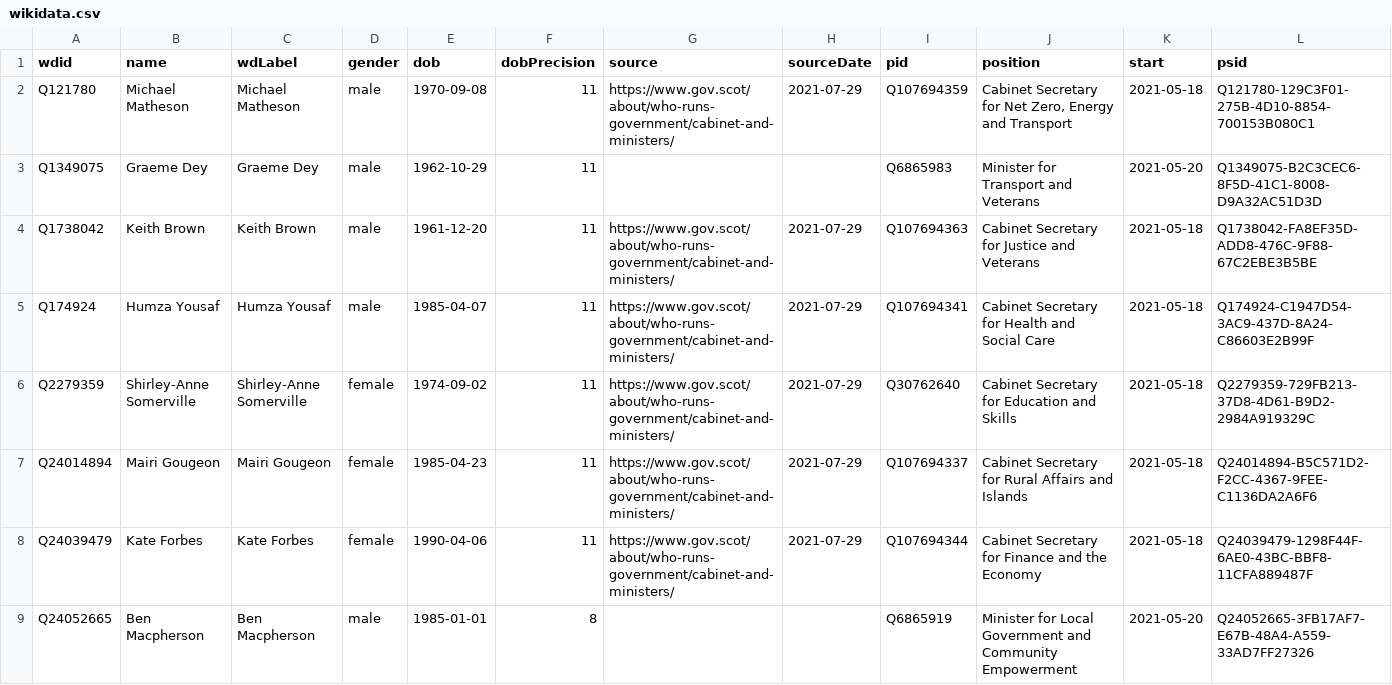
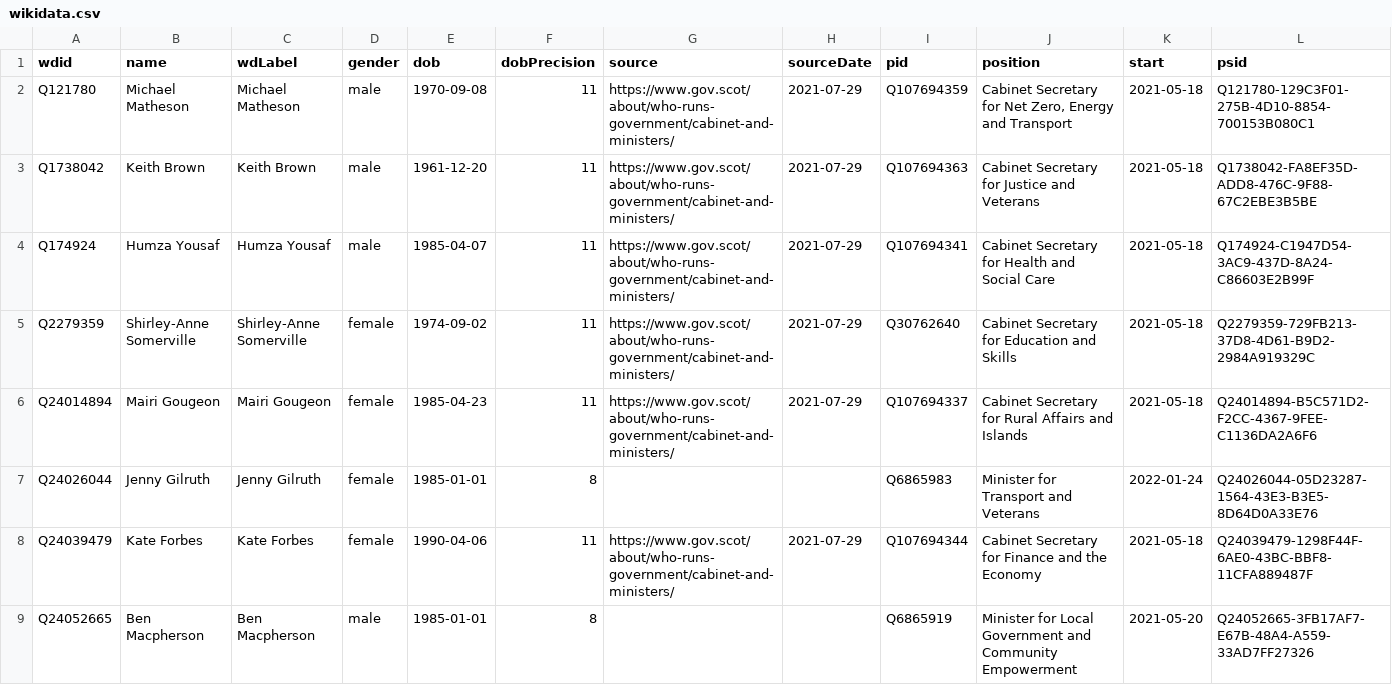
Before and after one commit to every-politician-scrapers/scotland-cabinet, a CSV file: data/wikidata.csv, drawn as a sheet; only a part is shown; removed rows and columns are numbered as before the commit, all else as after; the diff names each change by its address in the sheet, - before the commit and + after, or states it on an @@ line.

Commit message:
Compare external sources to Wikidata

```diff
--- a/data/wikidata.csv
+++ b/data/wikidata.csv
-row 3: Q1349075 | Graeme Dey | Graeme Dey | male | 1962-10-29 | 11 |  |  | Q6865983 | Minister for Transport and Veterans | 2021-05-20 | Q1349075-B2C3CEC6-8F5D-41C1-8008-D9A32AC51D3D
+row 7: Q24026044 | Jenny Gilruth | Jenny Gilruth | female | 1985-01-01 | 8 |  |  | Q6865983 | Minister for Transport and Veterans | 2022-01-24 | Q24026044-05D23287-1564-43E3-B3E5-8D64D0A33E76
```
Also changed, not shown: 1 other file.
